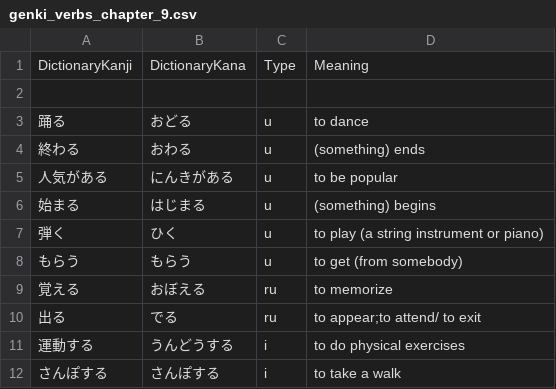
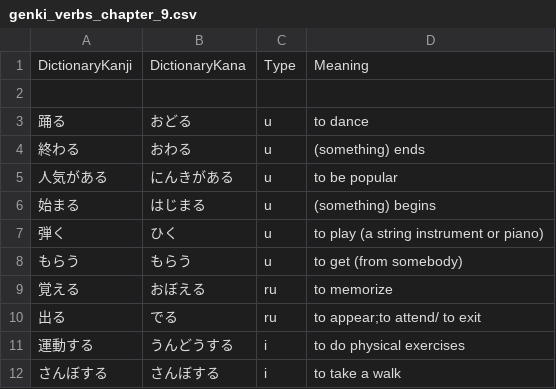
Before and after one commit to namcneal/Genki-Verbs, a CSV file: genki_verbs_chapter_9.csv, drawn as a sheet.

```diff
--- a/genki_verbs_chapter_9.csv
+++ b/genki_verbs_chapter_9.csv
@@ -11,2 +11,2 @@
 運動する,うんどうする,i,to do physical exercises
-さんぽする,さんぽする,i,to take a walk
+さんぼする,さんぼする,i,to take a walk
```
Also changed, not shown: 29 other files.
